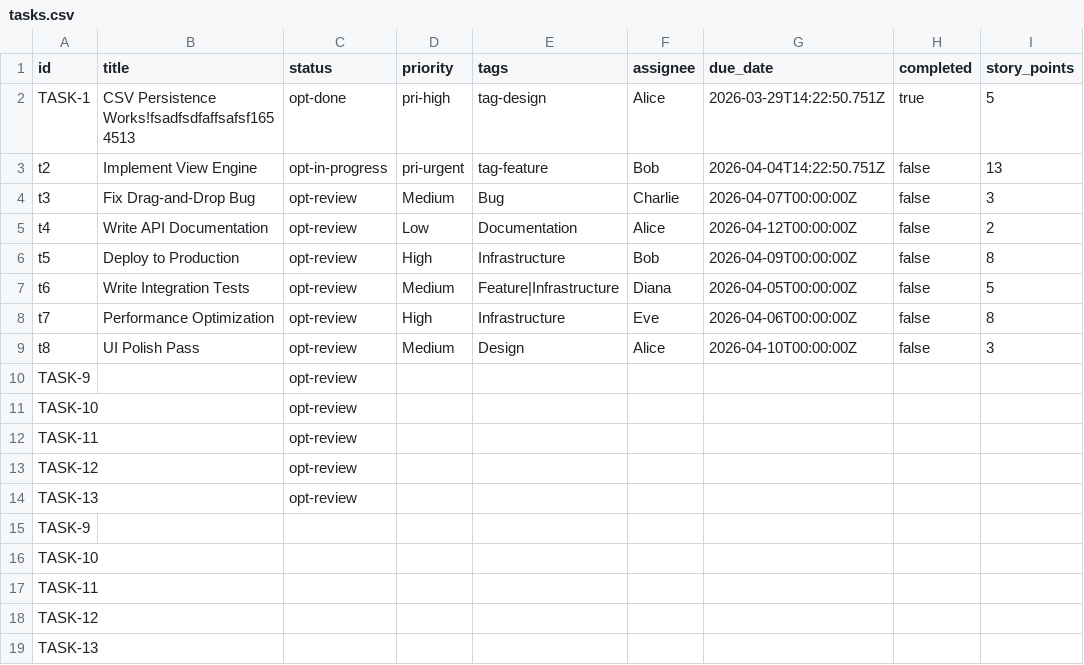
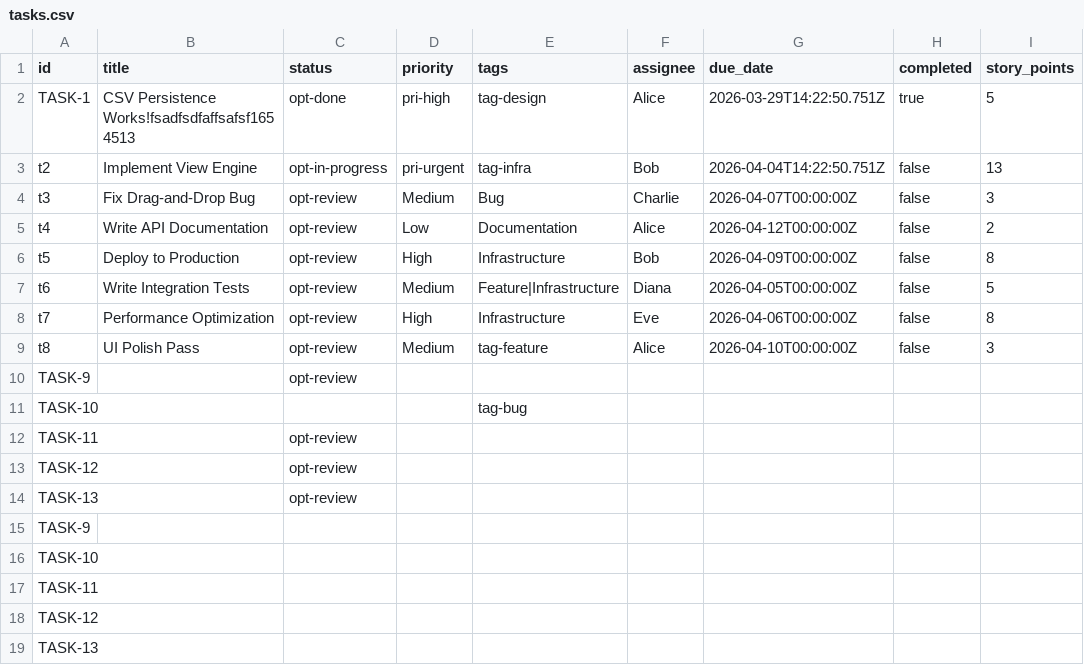
Before and after one commit to Univers42/notion-database-sys, a CSV file: src/store/dbms/csv/tasks.csv, drawn as a sheet; only a part is shown; the diff names each change by its address in the sheet, - before the commit and + after, or states it on an @@ line.

Commit message:
chore(state): update DBMS state snapshots and seed data
Committed updated _notion_state.json snapshots for all four DBMS
backends (csv, json, mongodb, relational) and updated tasks data files
(tasks.csv, tasks.json) to reflect:
  - New 'End Date' date property added to the tasks database
  - Multi-select Tags values deduplicated (validation fix)
  - Status/Priority IDs normalised (middleware fix)
  - Relation links consistent with current row IDs

These files are the persisted state that is loaded on first boot so
they must stay in sync with the schema changes made in this branch.

```diff
--- a/src/store/dbms/csv/tasks.csv
+++ b/src/store/dbms/csv/tasks.csv
-E3 (tags): tag-feature
+E3 (tags): tag-infra
-E9 (tags): Design
+E9 (tags): tag-feature
-C11 (status): opt-review
+C11 (status): (empty)
-E11 (tags): (empty)
+E11 (tags): tag-bug
```
Also changed, not shown: 5 other files.
